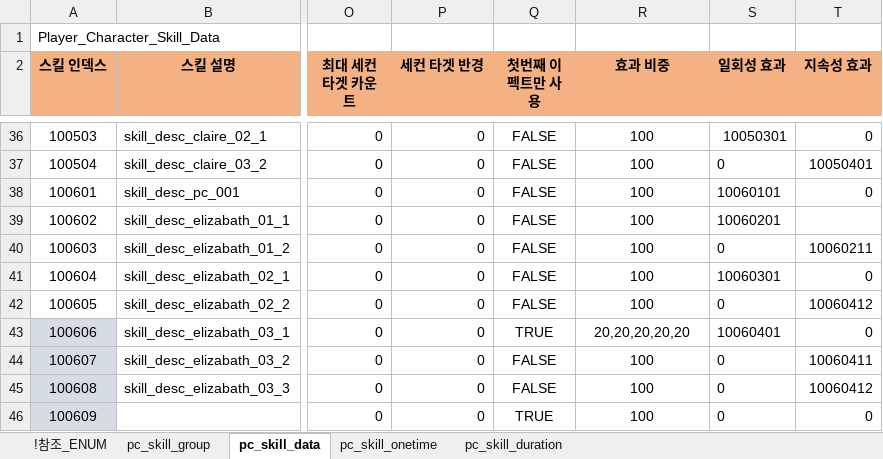
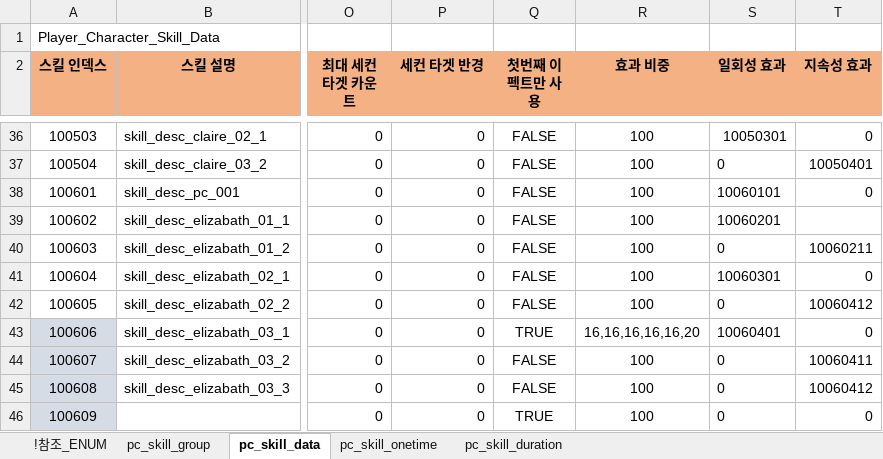
Before and after one commit to shanash/ZeroOne, an Excel workbook: Android/ExcelData/PCSkillTable.xlsx, sheet pc_skill_data, drawn as a sheet; only a part is shown, gaps mark what is left out; values as stored, in another font and other column widths than the file's, no borders; the diff names each change by its address in the sheet, - before the commit and + after, or states it on an @@ line.

```diff
--- a/Android/ExcelData/PCSkillTable.xlsx (sheet pc_skill_data)
+++ b/Android/ExcelData/PCSkillTable.xlsx (sheet pc_skill_data)
-R43 (효과 비중): 20,20,20,20,20
+R43 (효과 비중): 16,16,16,16,16,20
```
Also changed, not shown: 5 other files.
